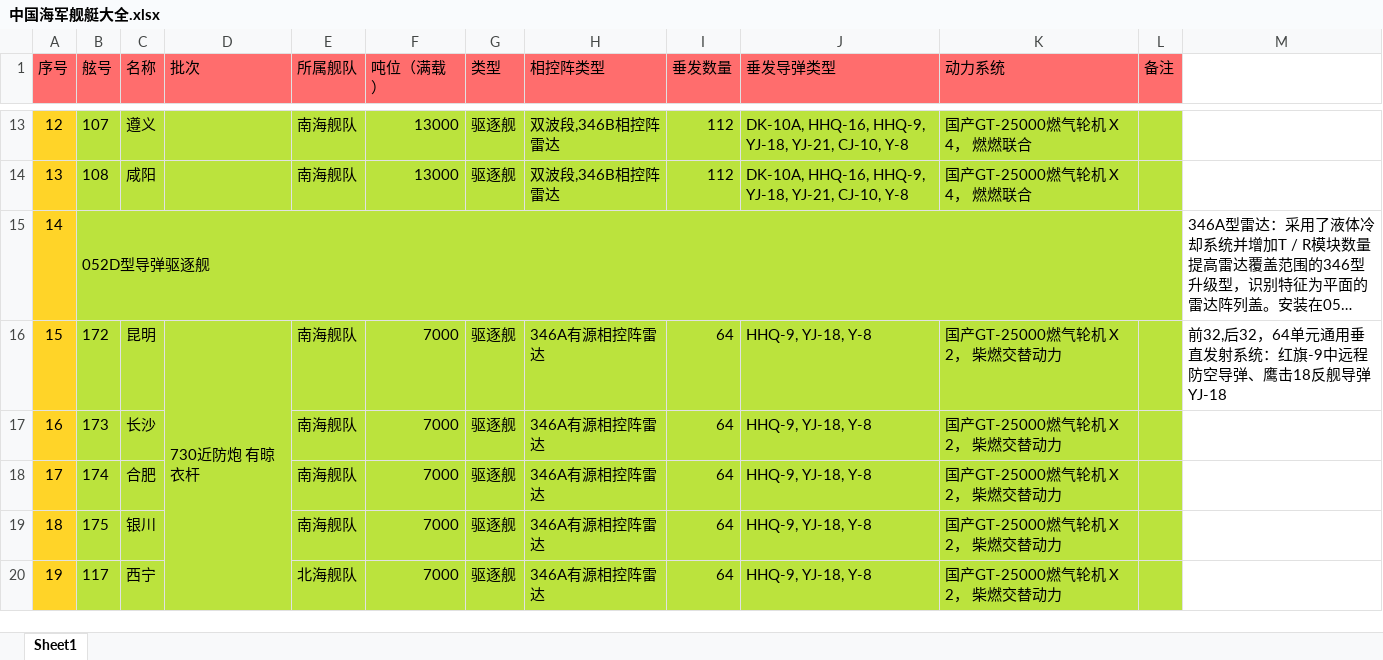
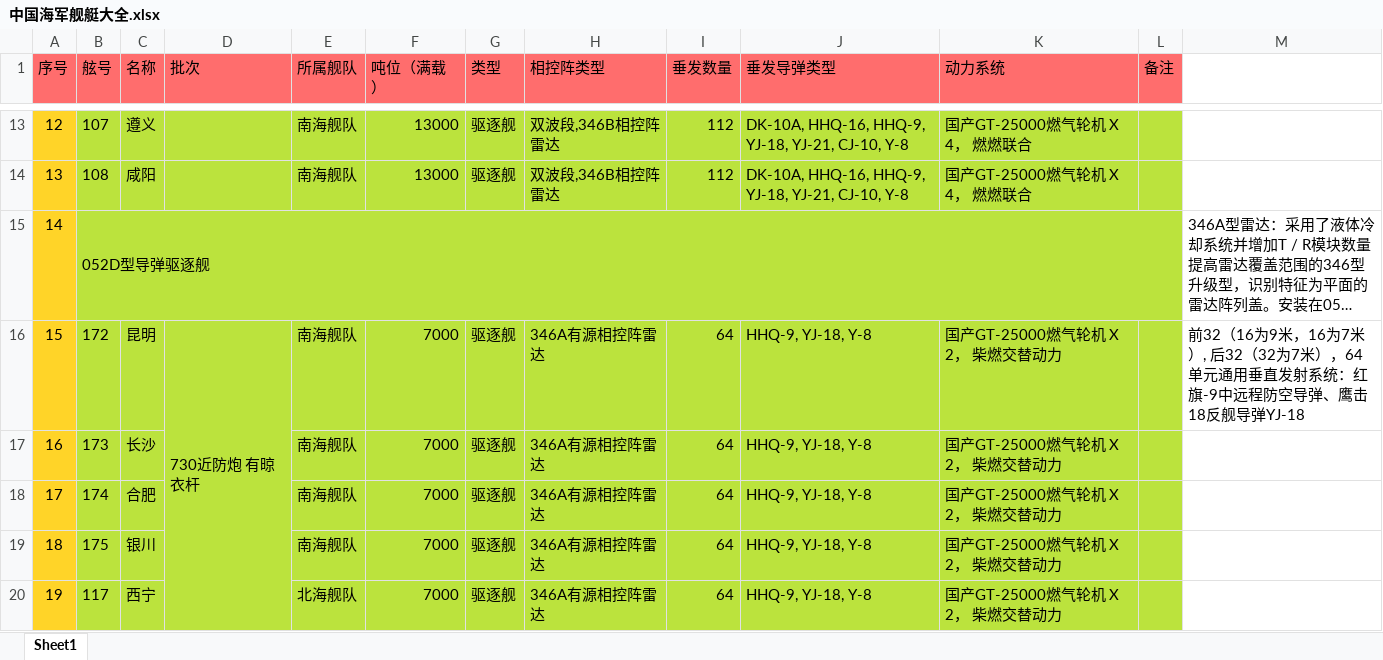
Before and after one commit to veryfreebird/codebase, an Excel workbook: WarShips/中国海军舰艇大全.xlsx, sheet Sheet1, drawn as a sheet; only a part is shown, gaps mark what is left out; long unchanged cells end in …; values as stored, in another font and other column widths than the file's, no borders; charts and pictures not drawn; the diff names each change by its address in the sheet, - before the commit and + after, or states it on an @@ line.

```diff
--- a/WarShips/中国海军舰艇大全.xlsx (sheet Sheet1)
+++ b/WarShips/中国海军舰艇大全.xlsx (sheet Sheet1)
-M16: 前32,后32，64单元…
+M16: 前32（16为9米，16为7米）, 后32（32为7米），64单元…
```
Also changed, not shown: charts or pictures, 2 other files.
